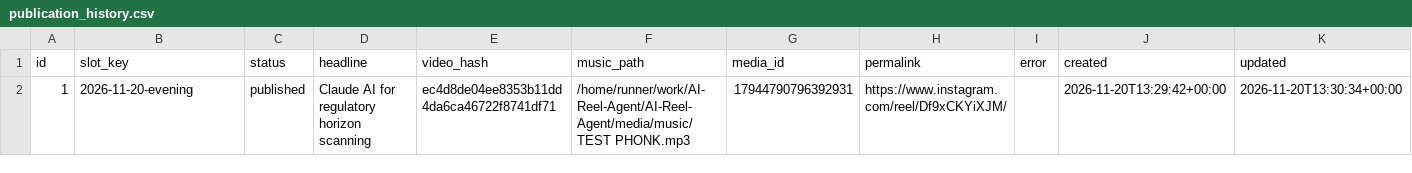
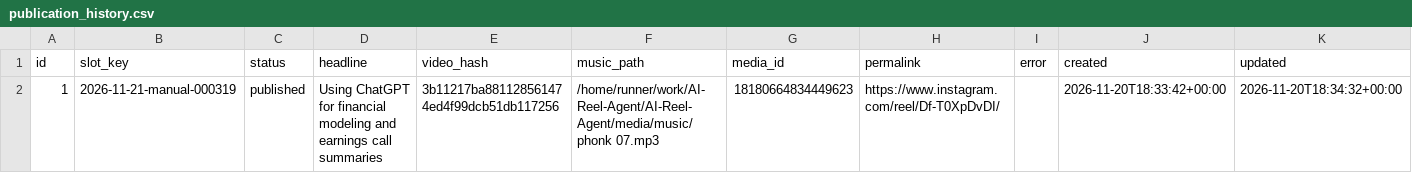
Before and after one commit to harshwardhansharma7005-crypto/AI-Reel-Agent, a CSV file: history/publication_history.csv, drawn as a sheet.

Commit message:
Update publication history [skip ci]

```diff
--- a/history/publication_history.csv
+++ b/history/publication_history.csv
@@ -1,2 +1,2 @@
 id,slot_key,status,headline,video_hash,music_path,media_id,permalink,error,created,updated
-1,2026-11-20-evening,published,Claude AI for regulatory horizon scanning,ec4d8de04ee8353b11dd4da6ca46722f8741df71,/home/runner/work/AI-Reel-Agent/AI-Reel-Agent/media/music/TEST PHONK.mp3,17944790796392931,https://www.instagram.com/reel/Df9xCKYiXJM/,,2026-11-20T13:29:42+00:00,2026-11-20T13:30:34+00:00
+1,2026-11-21-manual-000319,published,Using ChatGPT for financial modeling and earnings call summaries,3b11217ba881128561474ed4f99dcb51db117256,/home/runner/work/AI-Reel-Agent/AI-Reel-Agent/media/music/phonk 07.mp3,18180664834449623,https://www.instagram.com/reel/Df-T0XpDvDI/,,2026-11-20T18:33:42+00:00,2026-11-20T18:34:32+00:00
```
